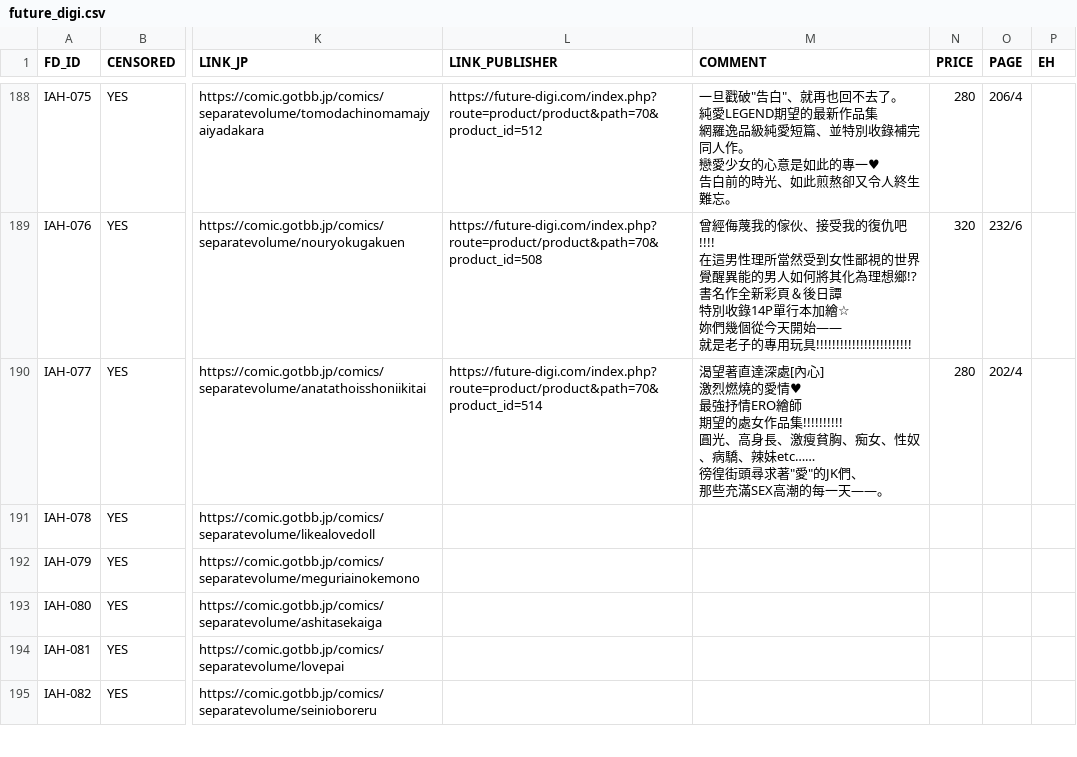
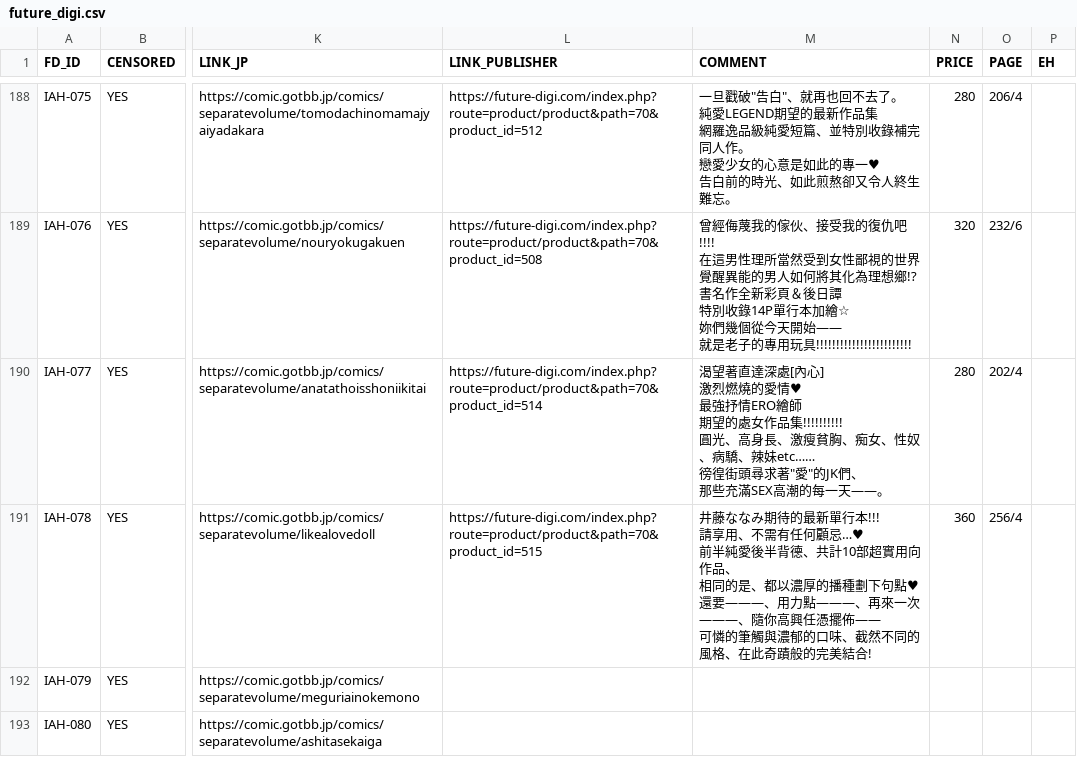
Before and after one commit to K4W1H0R53/tankoubon, a CSV file: future_digi.csv, drawn as a sheet; only a part is shown, gaps mark what is left out; the shorter side is filled out with more unchanged rows; ↵ is a line break in a cell; the diff names each change by its address in the sheet, - before the commit and + after, or states it on an @@ line.

Commit message:
Update future_digi.csv
更新IAH-078出版社链接、简介、页数、价格。

```diff
--- a/future_digi.csv
+++ b/future_digi.csv
-L191 (LINK_PUBLISHER): (empty)
+L191 (LINK_PUBLISHER): https://future-digi.com/index.php?route=product/product&path=70&product_id=515
-M191 (COMMENT): (empty)
+M191 (COMMENT): 井藤ななみ期待的最新單行本!!! ↵ 請享用、不需有任何顧忌…♥ ↵ 前半純愛後半背德、共計10部超實用向作品、 ↵ 相同的是、都以濃厚的播種劃下句點♥ ↵ 還要———、用力點———、再來一次———、隨你高興任憑擺佈—— ↵ 可憐的筆觸與濃郁的口味、截然不同的風格、在此奇蹟般的完美結合!
-N191 (PRICE): (empty)
+N191 (PRICE): 360
-O191 (PAGE): (empty)
+O191 (PAGE): 256/4
```
